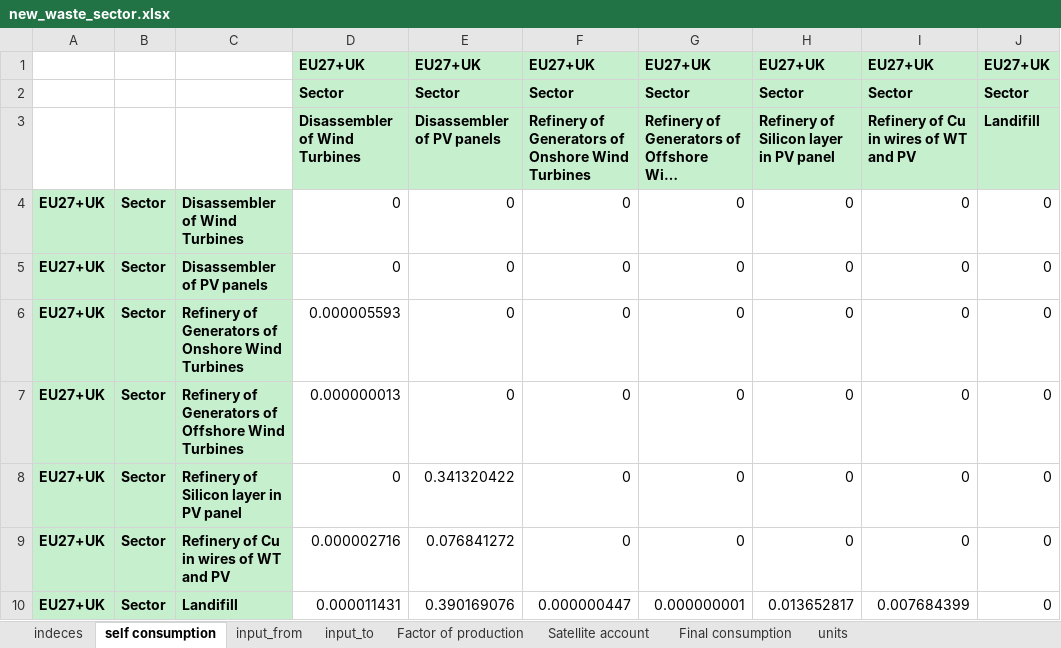
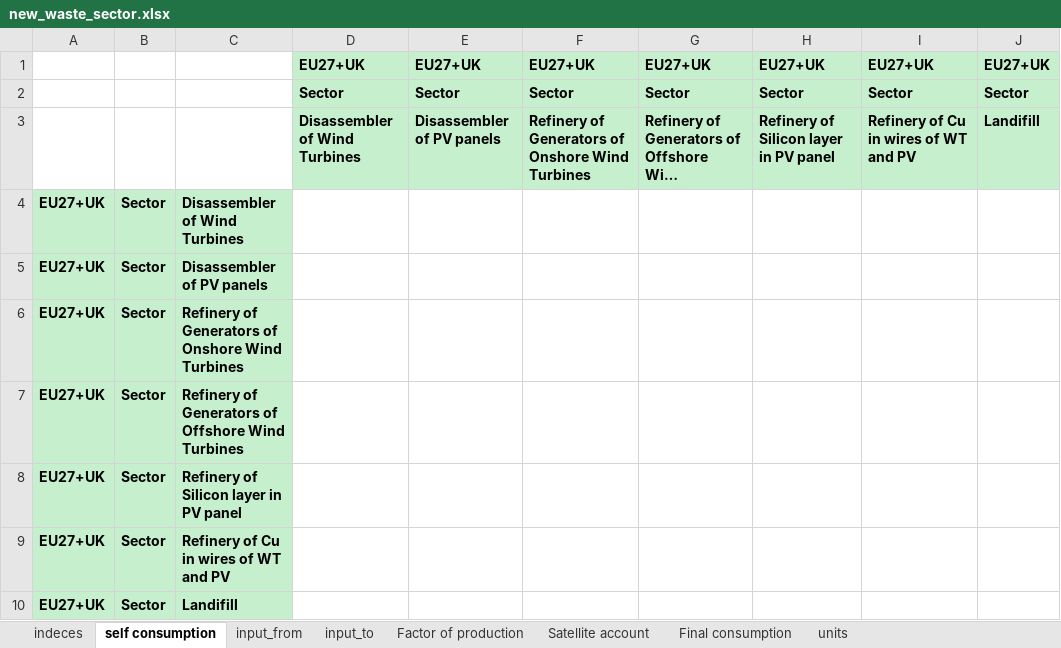
Before and after one commit to fcalabroni/GreenTechs, an Excel workbook: Add Sectors/new_waste_sector.xlsx, sheet self consumption, drawn as a sheet; long unchanged cells end in …; values as stored, in another font and other column widths than the file's, no borders; the diff names each change by its address in the sheet, - before the commit and + after, or states it on an @@ line.

```diff
--- a/Add Sectors/new_waste_sector.xlsx (sheet self consumption)
+++ b/Add Sectors/new_waste_sector.xlsx (sheet self consumption)
-D4:D5: 0
+D4:D5: (empty)
-E4:E7: 0
+E4:E7: (empty)
-F4:F9: 0
+F4:F9: (empty)
-G4:G9: 0
+G4:G9: (empty)
-H4:H9: 0
+H4:H9: (empty)
-I4:I9: 0
+I4:I9: (empty)
-J4:J10: 0
+J4:J10: (empty)
-D6: 0.000005593
+D6: (empty)
-D7: 0.000000013
+D7: (empty)
-D8: 0
+D8: (empty)
-E8: 0.341320422
+E8: (empty)
-D9: 0.000002716
+D9: (empty)
-E9: 0.076841272
+E9: (empty)
-D10: 0.000011431
+D10: (empty)
-E10: 0.390169076
+E10: (empty)
-F10: 0.000000447
+F10: (empty)
-G10: 0.000000001
+G10: (empty)
-H10: 0.013652817
+H10: (empty)
-I10: 0.007684399
+I10: (empty)
```
Also changed, not shown: sheet units, Paths.xlsx, Recycling/SW2/SW2_Avg.xlsx, 10 other files.
